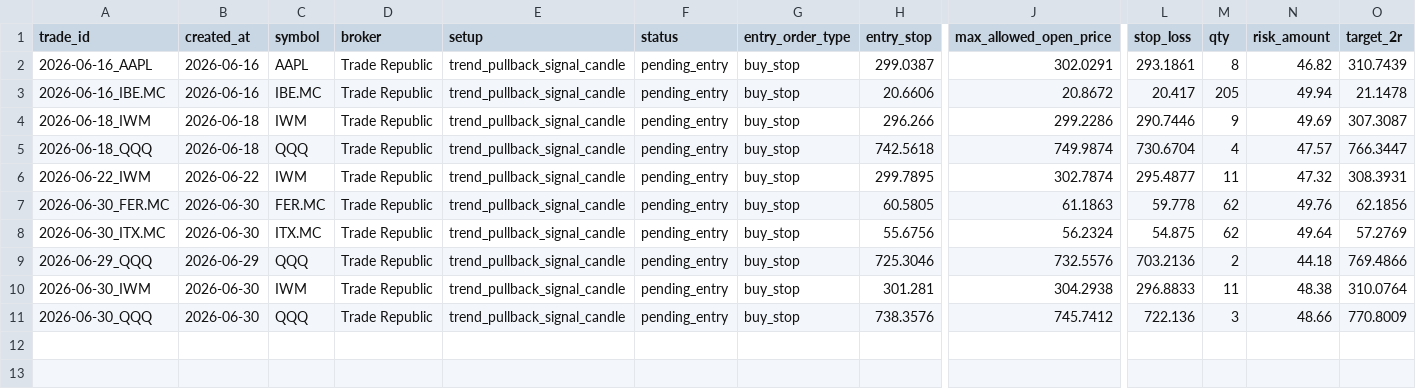
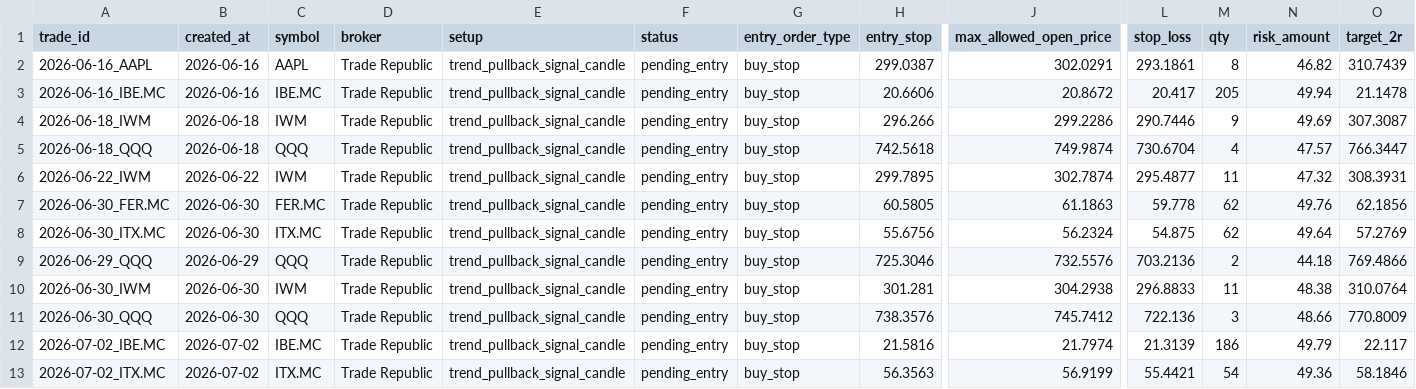
Before and after one commit to xarliev/trading-strategy-dashboard, a CSV file: data/processed/trading_journal.csv, drawn as a sheet; only a part is shown, gaps mark what is left out; rows hold the shown columns only; the diff names each change by its address in the sheet, - before the commit and + after, or states it on an @@ line.

```diff
--- a/data/processed/trading_journal.csv
+++ b/data/processed/trading_journal.csv
+row 12: 2026-07-02_IBE.MC | 2026-07-02 | IBE.MC | Trade Republic | trend_pullback_signal_candle | pending_entry | buy_stop | 21.5816 | 21.7974 | 21.3139 | 186 | 49.79 | 22.117
+row 13: 2026-07-02_ITX.MC | 2026-07-02 | ITX.MC | Trade Republic | trend_pullback_signal_candle | pending_entry | buy_stop | 56.3563 | 56.9199 | 55.4421 | 54 | 49.36 | 58.1846
```
Also changed, not shown: data/processed/scan_diagnostics_latest.csv, data/processed/signals_latest.csv, 7 other files.
